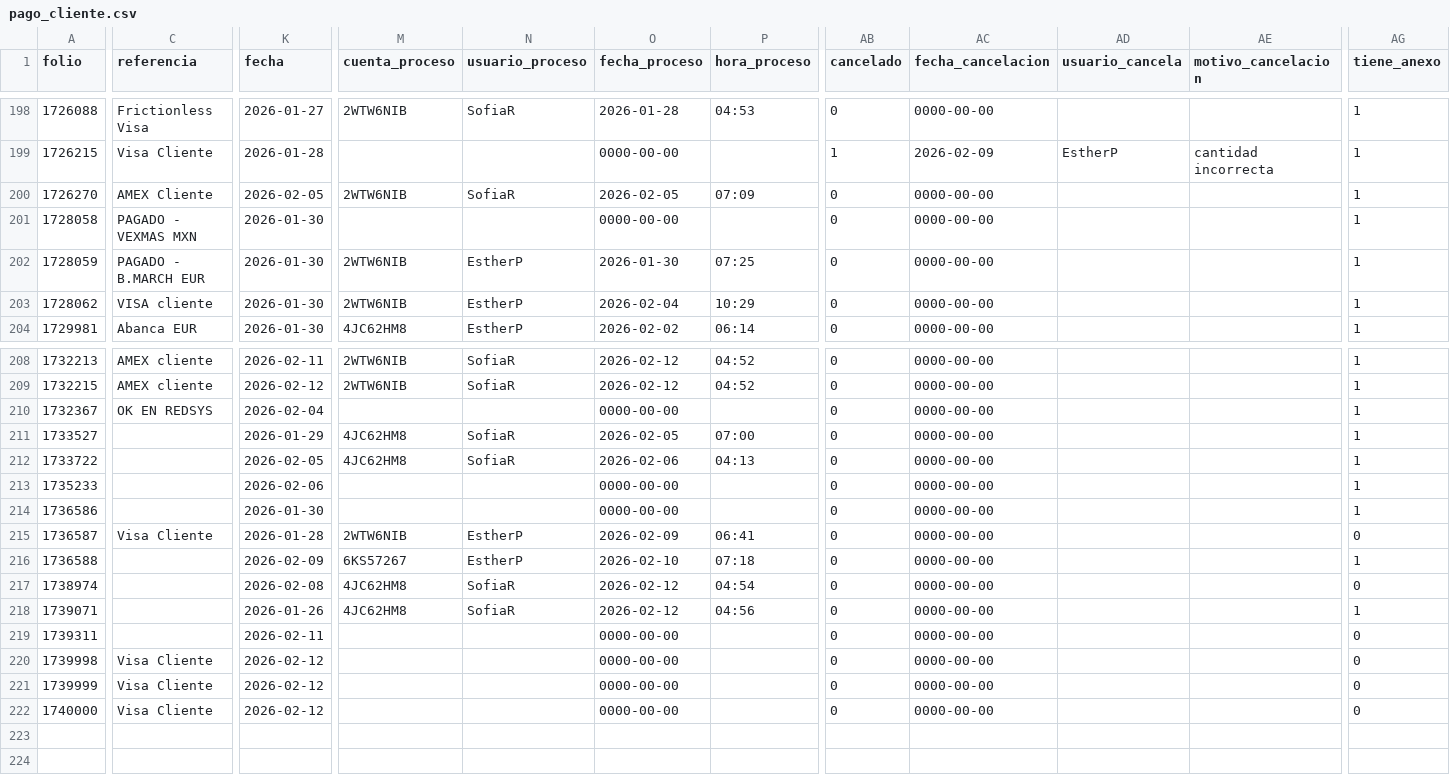
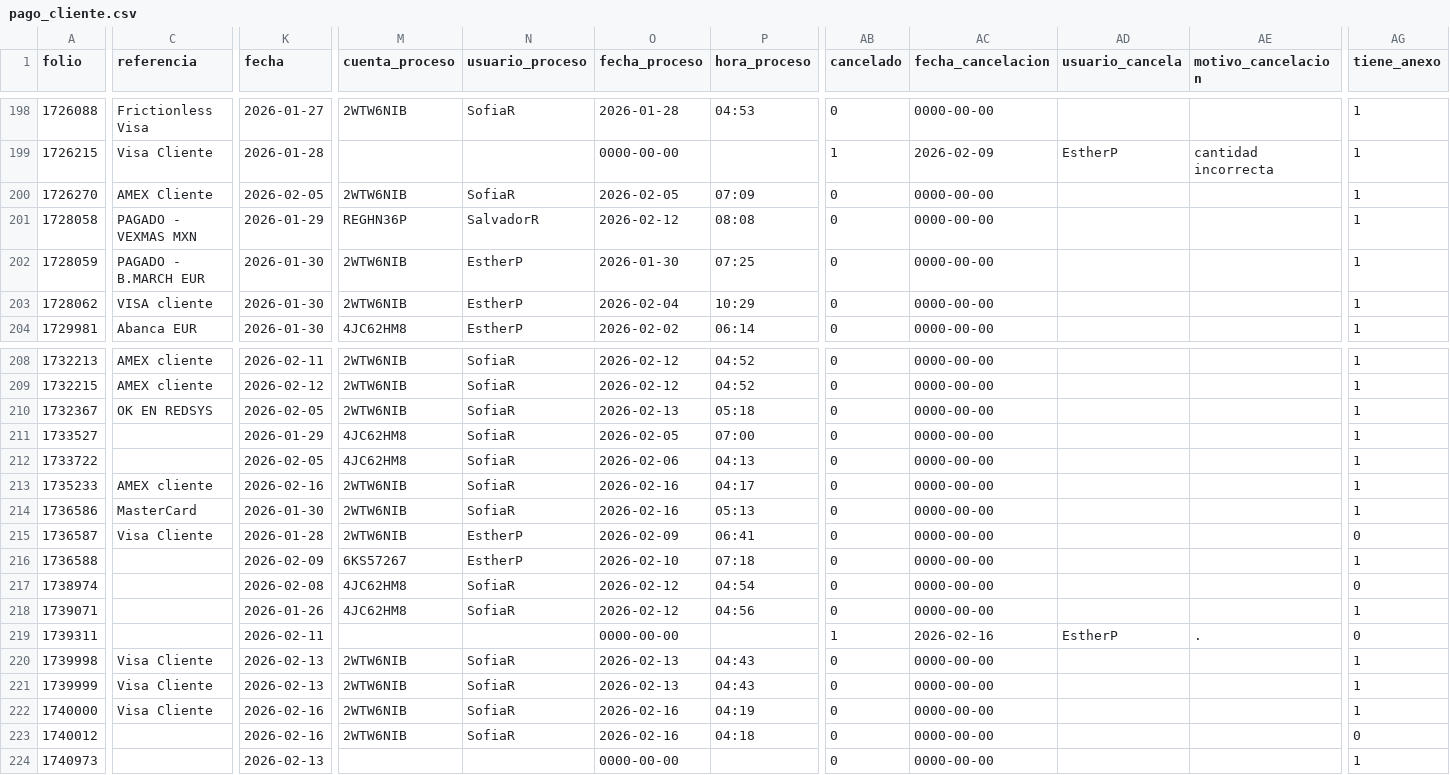
Before and after one commit to analyticstraining-ui/Gannet, a CSV file: data/espana/pago_cliente.csv, drawn as a sheet; only a part is shown, gaps mark what is left out; rows hold the shown columns only; the diff names each change by its address in the sheet, - before the commit and + after, or states it on an @@ line.

```diff
--- a/data/espana/pago_cliente.csv
+++ b/data/espana/pago_cliente.csv
-K201 (fecha): 2026-01-30
+K201 (fecha): 2026-01-29
-M201 (cuenta_proceso): (empty)
+M201 (cuenta_proceso): REGHN36P
-N201 (usuario_proceso): (empty)
+N201 (usuario_proceso): SalvadorR
-O201 (fecha_proceso): 0000-00-00
+O201 (fecha_proceso): 2026-02-12
-P201 (hora_proceso): (empty)
+P201 (hora_proceso): 08:08
-K210 (fecha): 2026-02-04
+K210 (fecha): 2026-02-05
-M210 (cuenta_proceso): (empty)
+M210 (cuenta_proceso): 2WTW6NIB
-N210 (usuario_proceso): (empty)
+N210 (usuario_proceso): SofiaR
-O210 (fecha_proceso): 0000-00-00
+O210 (fecha_proceso): 2026-02-13
-P210 (hora_proceso): (empty)
+P210 (hora_proceso): 05:18
-C213 (referencia): (empty)
+C213 (referencia): AMEX cliente
-K213 (fecha): 2026-02-06
+K213 (fecha): 2026-02-16
-M213:M214 (cuenta_proceso): (empty)
+M213:M214 (cuenta_proceso): 2WTW6NIB
-N213:N214 (usuario_proceso): (empty)
+N213:N214 (usuario_proceso): SofiaR
-O213:O214 (fecha_proceso): 0000-00-00
+O213:O214 (fecha_proceso): 2026-02-16
-P213 (hora_proceso): (empty)
+P213 (hora_proceso): 04:17
-C214 (referencia): (empty)
+C214 (referencia): MasterCard
-P214 (hora_proceso): (empty)
+P214 (hora_proceso): 05:13
-AB219 (cancelado): 0
+AB219 (cancelado): 1
-AC219 (fecha_cancelacion): 0000-00-00
+AC219 (fecha_cancelacion): 2026-02-16
-AD219 (usuario_cancela): (empty)
+AD219 (usuario_cancela): EstherP
-AE219 (motivo_cancelacion): (empty)
+AE219 (motivo_cancelacion): .
-K220:K221 (fecha): 2026-02-12
+K220:K221 (fecha): 2026-02-13
-M220:M222 (cuenta_proceso): (empty)
+M220:M222 (cuenta_proceso): 2WTW6NIB
-N220:N222 (usuario_proceso): (empty)
+N220:N222 (usuario_proceso): SofiaR
-O220:O221 (fecha_proceso): 0000-00-00
+O220:O221 (fecha_proceso): 2026-02-13
-P220:P221 (hora_proceso): (empty)
+P220:P221 (hora_proceso): 04:43
-AG220:AG222 (tiene_anexo): 0
+AG220:AG222 (tiene_anexo): 1
-K222 (fecha): 2026-02-12
+K222 (fecha): 2026-02-16
-O222 (fecha_proceso): 0000-00-00
+O222 (fecha_proceso): 2026-02-16
-P222 (hora_proceso): (empty)
+P222 (hora_proceso): 04:19
+row 223: 1740012 |  | 2026-02-16 | 2WTW6NIB | SofiaR | 2026-02-16 | 04:18 | 0 | 0000-00-00 |  |  | 0
+row 224: 1740973 |  | 2026-02-13 |  |  | 0000-00-00 |  | 0 | 0000-00-00 |  |  | 1
```
Also changed, not shown: data/espana/dreserva.csv, data/espana/pago_proveedor.csv, 34 other files.
